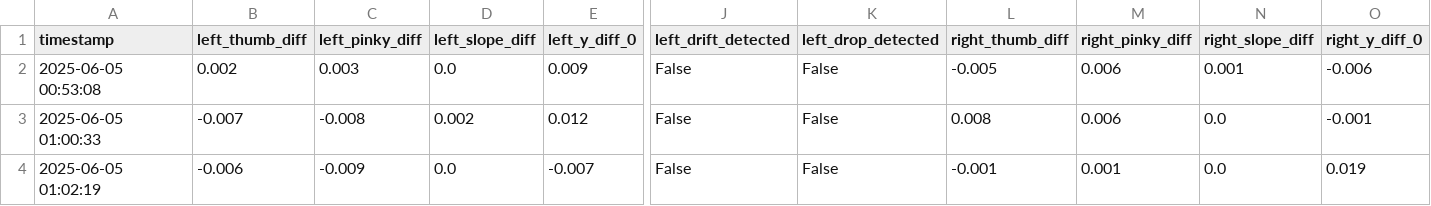
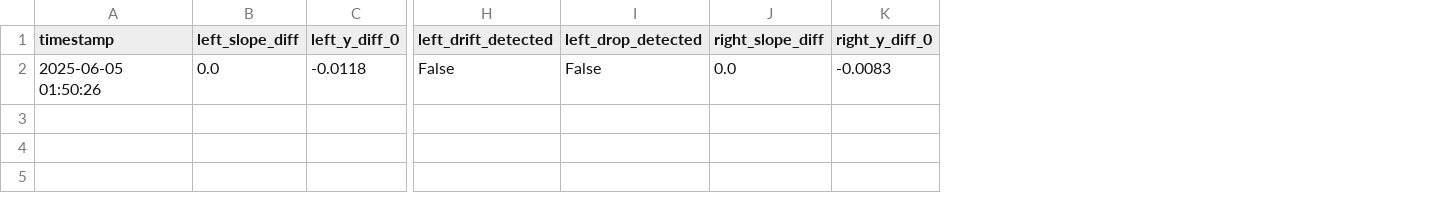
Before and after one commit to mingimouse/Arm-Module, a CSV file: data/results.csv, drawn as a sheet; only a part is shown, gaps mark what is left out; removed rows and columns are numbered as before the commit, all else as after; rows hold the shown columns only; the diff names each change by its address in the sheet, - before the commit and + after, or states it on an @@ line.

```diff
--- a/data/results.csv
+++ b/data/results.csv
-column B (left_thumb_diff), empty
-column C (left_pinky_diff), empty
-column L (right_thumb_diff), empty
-column M (right_pinky_diff), empty
-row 2: 2025-06-05 00:53:08 | 0.002 | 0.003 | 0.0 | 0.009 | False | False | -0.005 | 0.006 | 0.001 | -0.006
-row 3: 2025-06-05 01:00:33 | -0.007 | -0.008 | 0.002 | 0.012 | False | False | 0.008 | 0.006 | 0.0 | -0.001
-row 4: 2025-06-05 01:02:19 | -0.006 | -0.009 | 0.0 | -0.007 | False | False | -0.001 | 0.001 | 0.0 | 0.019
+row 2: 2025-06-05 01:50:26 | 0.0 | -0.0118 | False | False | 0.0 | -0.0083
```
Also changed, not shown: 4 other files.
